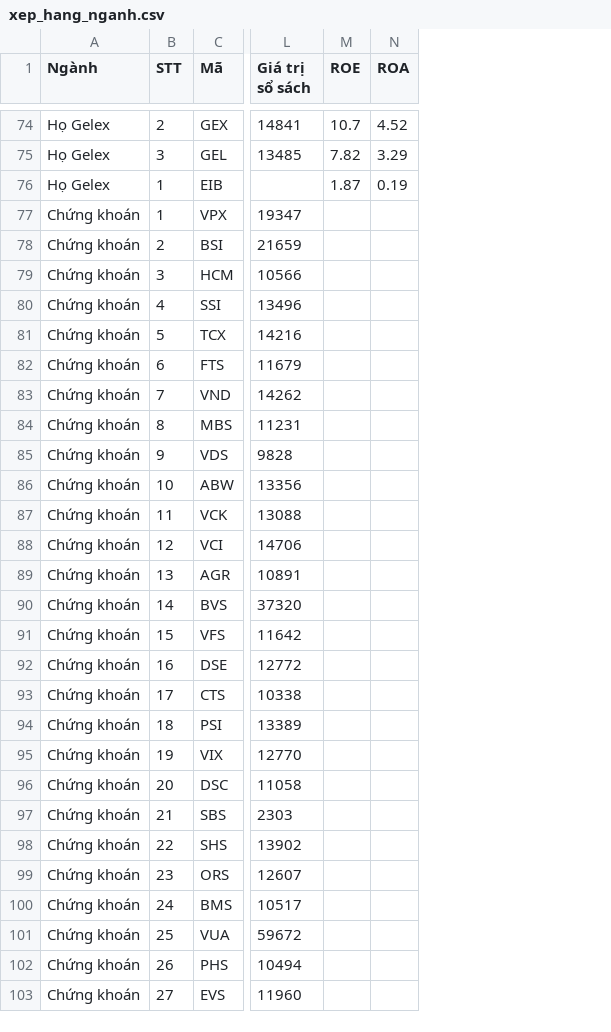
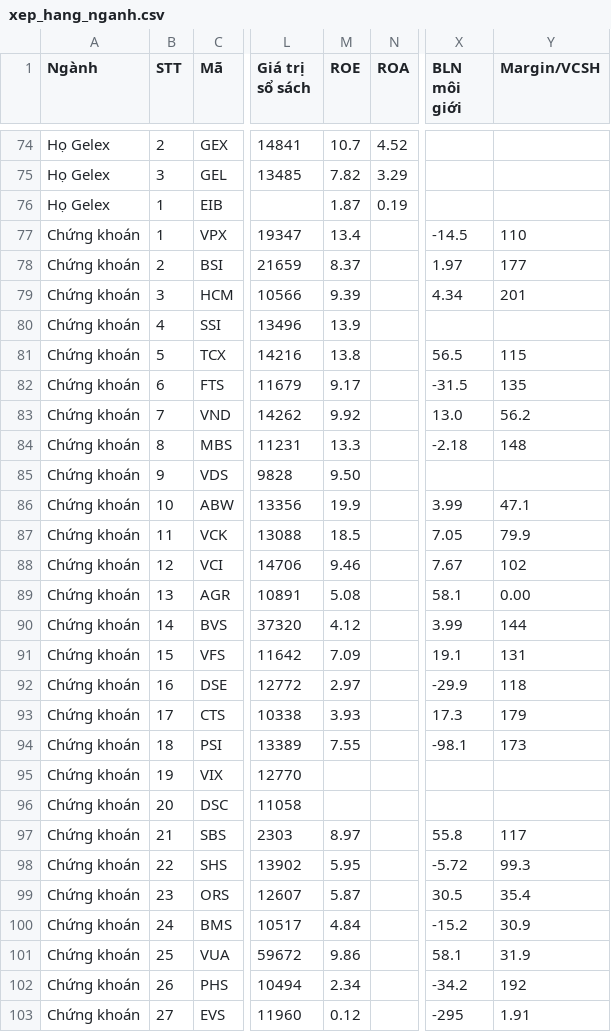
Before and after one commit to yunaduong2022-prog/tram-tin-hieu-ck, a CSV file: data/xep_hang_nganh.csv, drawn as a sheet; only a part is shown, gaps mark what is left out; the diff covers the shown part only; the diff names each change by its address in the sheet, - before the commit and + after, or states it on an @@ line.

Commit message:
Add files via upload

```diff
--- a/data/xep_hang_nganh.csv
+++ b/data/xep_hang_nganh.csv
+column X (BLN môi giới), rows 77-103: -14.5 | 1.97 | 4.34 |  | 56.5 | -31.5 | 13.0 | -2.18 |  | 3.99 | 7.05 | 7.67 | 58.1 | 3.99 | 19.1 | -29.9 | 17.3 | -98.1 |  |  | 55.8 | -5.72 | 30.5 | -15.2 | 58.1 | -34.2 | -295
+column Y (Margin/VCSH), rows 77-103: 110 | 177 | 201 |  | 115 | 135 | 56.2 | 148 |  | 47.1 | 79.9 | 102 | 0.00 | 144 | 131 | 118 | 179 | 173 |  |  | 117 | 99.3 | 35.4 | 30.9 | 31.9 | 192 | 1.91
-M77 (ROE): (empty)
+M77 (ROE): 13.4
-M78 (ROE): (empty)
+M78 (ROE): 8.37
-M79 (ROE): (empty)
+M79 (ROE): 9.39
-M80 (ROE): (empty)
+M80 (ROE): 13.9
-M81 (ROE): (empty)
+M81 (ROE): 13.8
-M82 (ROE): (empty)
+M82 (ROE): 9.17
-M83 (ROE): (empty)
+M83 (ROE): 9.92
-M84 (ROE): (empty)
+M84 (ROE): 13.3
-M85 (ROE): (empty)
+M85 (ROE): 9.50
-M86 (ROE): (empty)
+M86 (ROE): 19.9
-M87 (ROE): (empty)
+M87 (ROE): 18.5
-M88 (ROE): (empty)
+M88 (ROE): 9.46
-M89 (ROE): (empty)
+M89 (ROE): 5.08
-M90 (ROE): (empty)
+M90 (ROE): 4.12
-M91 (ROE): (empty)
+M91 (ROE): 7.09
-M92 (ROE): (empty)
+M92 (ROE): 2.97
-M93 (ROE): (empty)
+M93 (ROE): 3.93
-M94 (ROE): (empty)
+M94 (ROE): 7.55
-M97 (ROE): (empty)
+M97 (ROE): 8.97
-M98 (ROE): (empty)
+M98 (ROE): 5.95
-M99 (ROE): (empty)
+M99 (ROE): 5.87
-M100 (ROE): (empty)
+M100 (ROE): 4.84
-M101 (ROE): (empty)
+M101 (ROE): 9.86
-M102 (ROE): (empty)
+M102 (ROE): 2.34
-M103 (ROE): (empty)
+M103 (ROE): 0.12
```
Also changed, not shown: 13 edited cells elsewhere in this file.
